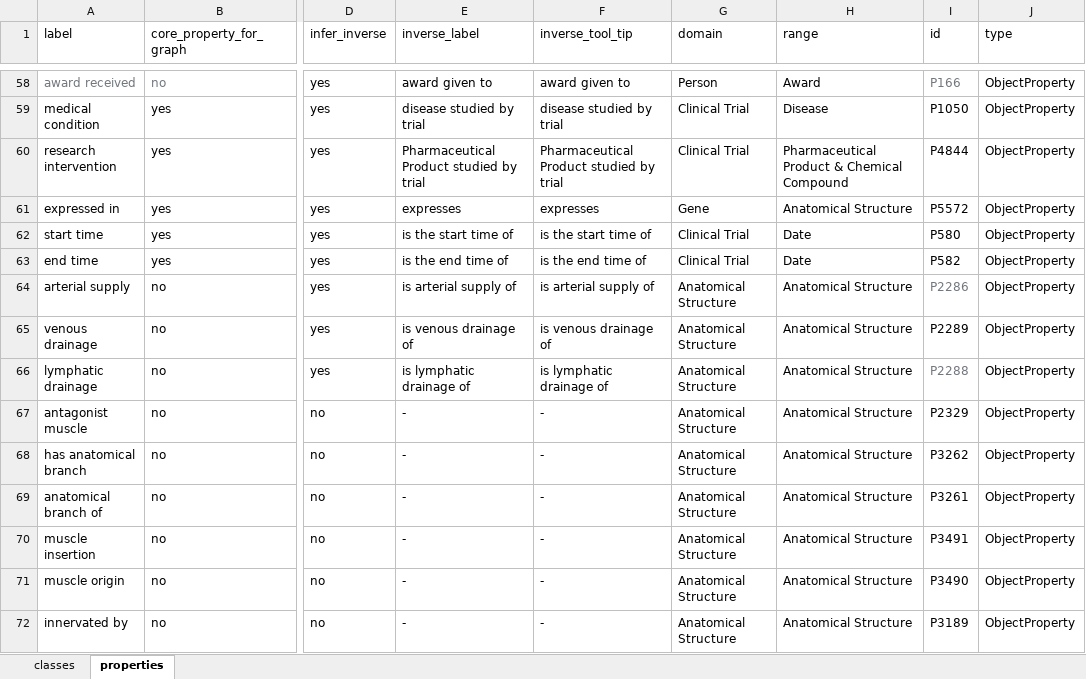
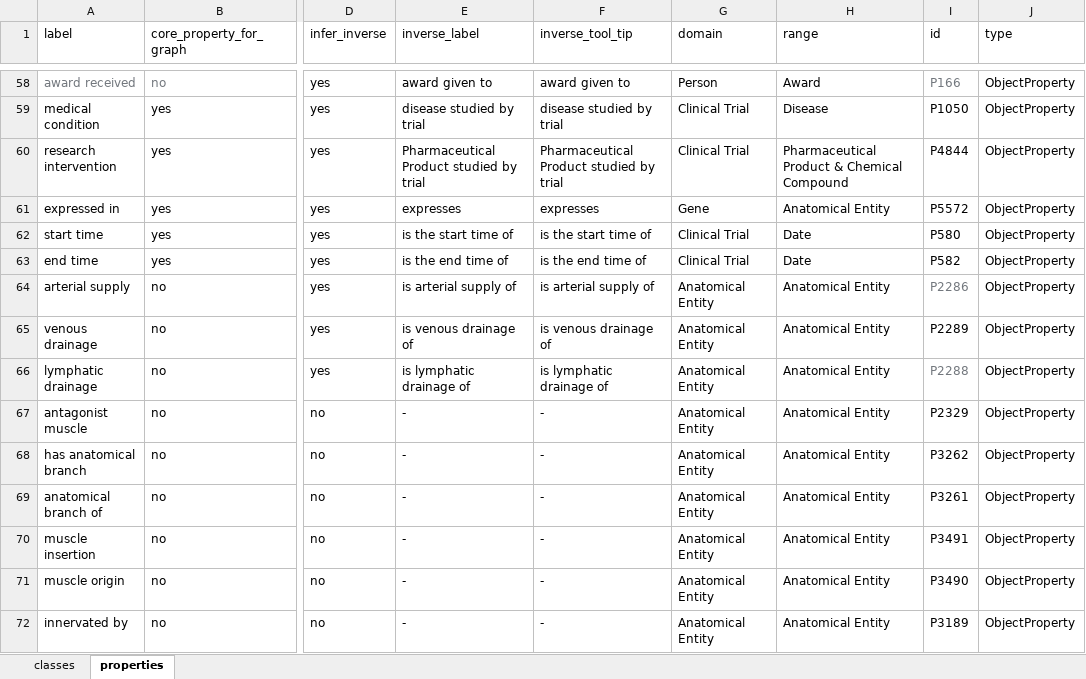
Before and after one commit to thecloudcircle/Sparnatural-1, an Excel workbook: config.xlsx, sheet properties, drawn as a sheet; only a part is shown, gaps mark what is left out; values as stored, in another font and other column widths than the file's, no borders; charts and pictures not drawn; the diff covers the shown part only; the diff names each change by its address in the sheet, - before the commit and + after, or states it on an @@ line.

```diff
--- a/config.xlsx (sheet properties)
+++ b/config.xlsx (sheet properties)
-H61 (range): Anatomical Structure
+H61 (range): Anatomical Entity
-G64:G72 (domain): Anatomical Structure
+G64:G72 (domain): Anatomical Entity
-H64:H72 (range): Anatomical Structure
+H64:H72 (range): Anatomical Entity
```
Also changed, not shown: 7 added rows and 16 edited cells elsewhere in this sheet, sheet classes, 5 other files.
